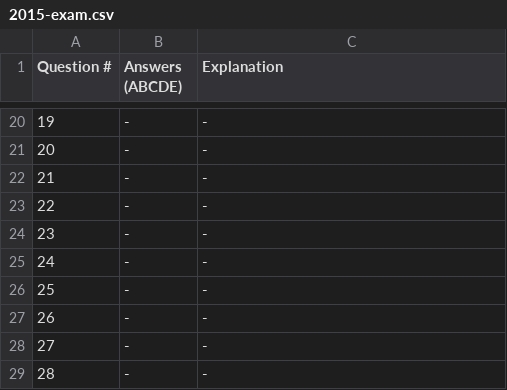
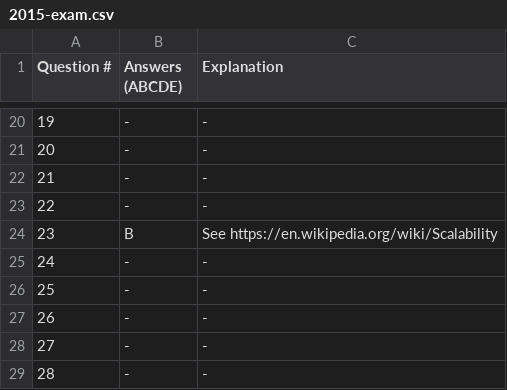
Before and after one commit to isgavinhere/UoA-CS335, a CSV file: 2015-exam.csv, drawn as a sheet; only a part is shown, gaps mark what is left out.

Commit message:
Add Q23 (thanks Jay!)

```diff
--- a/2015-exam.csv
+++ b/2015-exam.csv
@@ -23,3 +23,3 @@ Question #, Answers (ABCDE), Explanation
 22,-,-
-23,-,-
+23,B,"See https://en.wikipedia.org/wiki/Scalability"
 24,-,-
```
